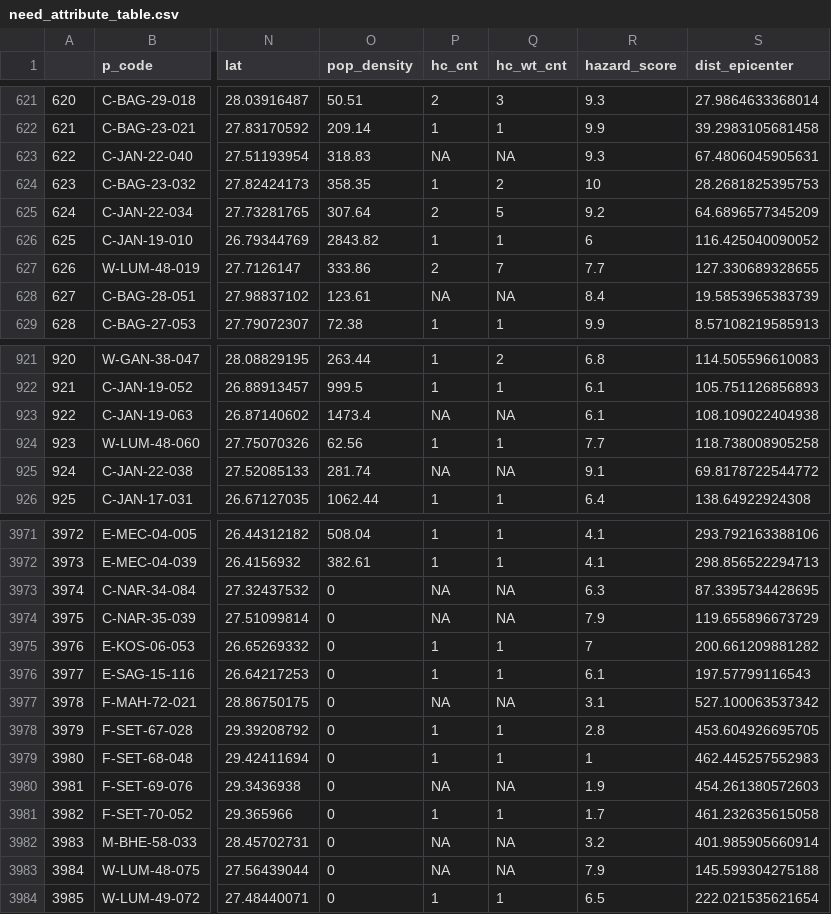
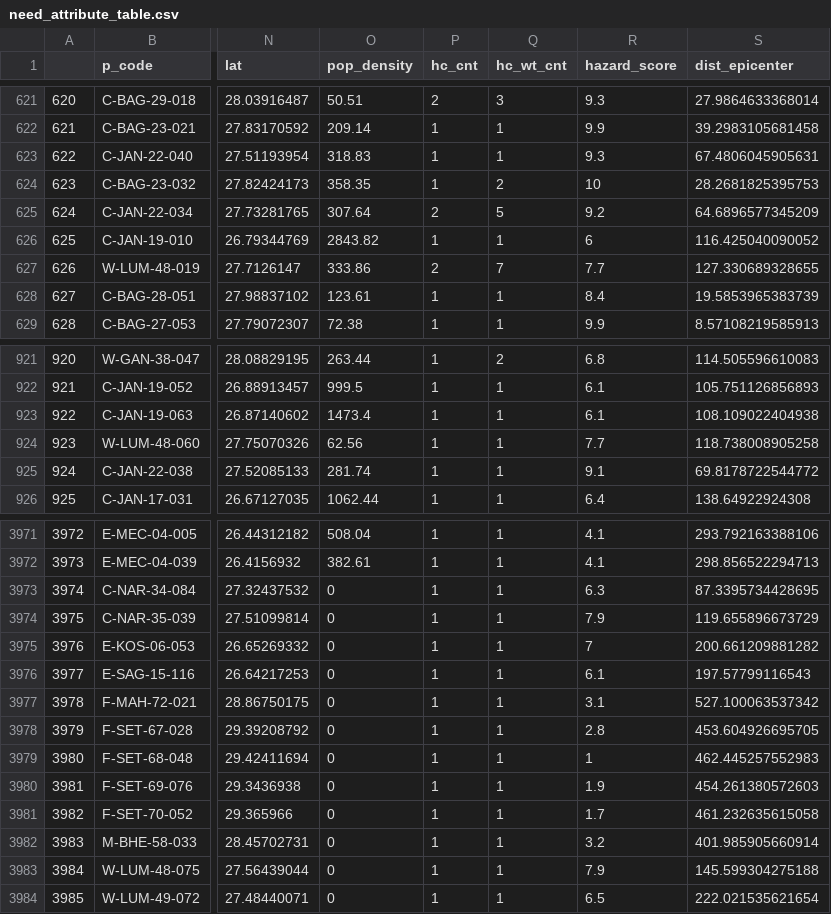
Before and after one commit to ggospodi/UN_OCHA_project, a CSV file: data/need_attribute_table.csv, drawn as a sheet; only a part is shown, gaps mark what is left out; the diff covers the shown part only; the diff names each change by its address in the sheet, - before the commit and + after, or states it on an @@ line.

```diff
--- a/data/need_attribute_table.csv
+++ b/data/need_attribute_table.csv
-P623 (hc_cnt): NA
+P623 (hc_cnt): 1
-Q623 (hc_wt_cnt): NA
+Q623 (hc_wt_cnt): 1
-P628 (hc_cnt): NA
+P628 (hc_cnt): 1
-Q628 (hc_wt_cnt): NA
+Q628 (hc_wt_cnt): 1
-P923 (hc_cnt): NA
+P923 (hc_cnt): 1
-Q923 (hc_wt_cnt): NA
+Q923 (hc_wt_cnt): 1
-P925 (hc_cnt): NA
+P925 (hc_cnt): 1
-Q925 (hc_wt_cnt): NA
+Q925 (hc_wt_cnt): 1
-P3973:P3974 (hc_cnt): NA
+P3973:P3974 (hc_cnt): 1
-Q3973:Q3974 (hc_wt_cnt): NA
+Q3973:Q3974 (hc_wt_cnt): 1
-P3977 (hc_cnt): NA
+P3977 (hc_cnt): 1
-Q3977 (hc_wt_cnt): NA
+Q3977 (hc_wt_cnt): 1
-P3980 (hc_cnt): NA
+P3980 (hc_cnt): 1
-Q3980 (hc_wt_cnt): NA
+Q3980 (hc_wt_cnt): 1
-P3982:P3983 (hc_cnt): NA
+P3982:P3983 (hc_cnt): 1
-Q3982:Q3983 (hc_wt_cnt): NA
+Q3982:Q3983 (hc_wt_cnt): 1
```
Also changed, not shown: 112 edited cells elsewhere in this file, data/agency_relief.csv, 9 other files.
